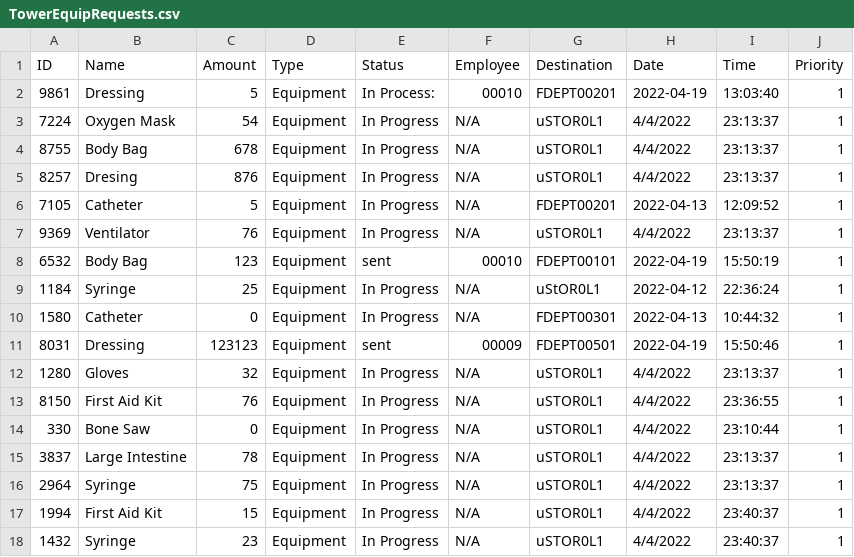
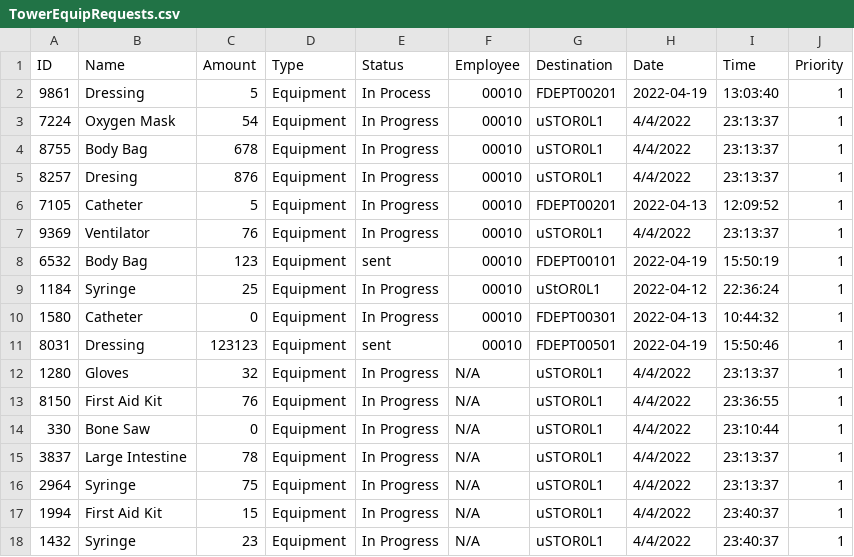
Before and after one commit to CS3733-D22-Team-U/CS3733-D22-Team-U-Final-Iteration, a CSV file: csvTables/TowerEquipRequests.csv, drawn as a sheet; only a part is shown.

```diff
--- a/csvTables/TowerEquipRequests.csv
+++ b/csvTables/TowerEquipRequests.csv
@@ -1,12 +1,12 @@
 ID,Name,Amount,Type,Status,Employee,Destination,Date,Time,Priority
-9861,Dressing,5,Equipment,In Process:,00010,FDEPT00201,2022-04-19,13:03:40,1
-7224,Oxygen Mask,54,Equipment,In Progress,N/A,uSTOR0L1,4/4/2022,23:13:37,1
-8755,Body Bag,678,Equipment,In Progress,N/A,uSTOR0L1,4/4/2022,23:13:37,1
-8257,Dresing,876,Equipment,In Progress,N/A,uSTOR0L1,4/4/2022,23:13:37,1
-7105,Catheter,5,Equipment,In Progress,N/A,FDEPT00201,2022-04-13,12:09:52,1
-9369,Ventilator,76,Equipment,In Progress,N/A,uSTOR0L1,4/4/2022,23:13:37,1
+9861,Dressing,5,Equipment,In Process,00010,FDEPT00201,2022-04-19,13:03:40,1
+7224,Oxygen Mask,54,Equipment,In Progress,00010,uSTOR0L1,4/4/2022,23:13:37,1
+8755,Body Bag,678,Equipment,In Progress,00010,uSTOR0L1,4/4/2022,23:13:37,1
+8257,Dresing,876,Equipment,In Progress,00010,uSTOR0L1,4/4/2022,23:13:37,1
+7105,Catheter,5,Equipment,In Progress,00010,FDEPT00201,2022-04-13,12:09:52,1
+9369,Ventilator,76,Equipment,In Progress,00010,uSTOR0L1,4/4/2022,23:13:37,1
 6532,Body Bag,123,Equipment,sent,00010,FDEPT00101,2022-04-19,15:50:19,1
-1184,Syringe,25,Equipment,In Progress,N/A,uStOR0L1,2022-04-12,22:36:24,1
-1580,Catheter,0,Equipment,In Progress,N/A,FDEPT00301,2022-04-13,10:44:32,1
-8031,Dressing,123123,Equipment,sent,00009,FDEPT00501,2022-04-19,15:50:46,1
+1184,Syringe,25,Equipment,In Progress,00010,uStOR0L1,2022-04-12,22:36:24,1
+1580,Catheter,0,Equipment,In Progress,00010,FDEPT00301,2022-04-13,10:44:32,1
+8031,Dressing,123123,Equipment,sent,00010,FDEPT00501,2022-04-19,15:50:46,1
 1280,Gloves,32,Equipment,In Progress,N/A,uSTOR0L1,4/4/2022,23:13:37,1
```
Also changed, not shown: csvTables/TowerGiftRequests.csv, csvTables/TowerLabRequests.csv, 10 other files.
